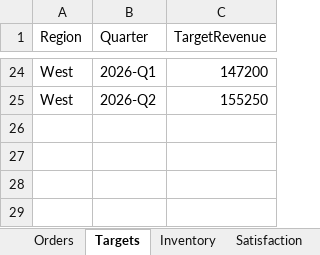
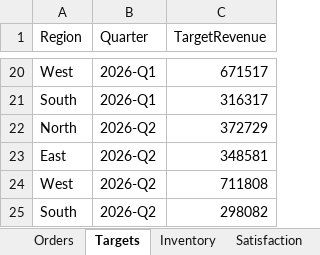
Before and after one commit to My-BI/MyBI, an Excel workbook: case-studies/aurora-outdoors.xlsx, sheet Targets, drawn as a sheet; only a part is shown, gaps mark what is left out; values as stored, in another font and other column widths than the file's, no borders; addresses are those after the commit; the diff covers the shown part only; the diff names each change by its address in the sheet, - before the commit and + after, or states it on an @@ line.

```diff
--- a/case-studies/aurora-outdoors.xlsx (sheet Targets)
+++ b/case-studies/aurora-outdoors.xlsx (sheet Targets)
-C20 (TargetRevenue): 147200
+C20 (TargetRevenue): 671517
+row 21: South | 2026-Q1 | 316317
+row 22: North | 2026-Q2 | 372729
+row 23: East | 2026-Q2 | 348581
-C24 (TargetRevenue): 155250
+C24 (TargetRevenue): 711808
+row 25: South | 2026-Q2 | 298082
```
Also changed, not shown: 12 added rows, 16 removed rows and 6 edited cells elsewhere in this sheet, sheet Orders, sheet Shipments, sheet Marketing, sheet Satisfaction, sheet Inventory, other sheet tabs.
